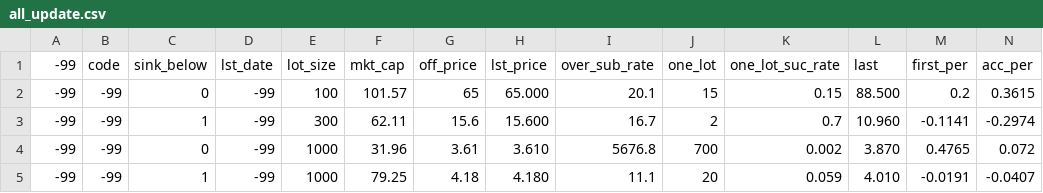
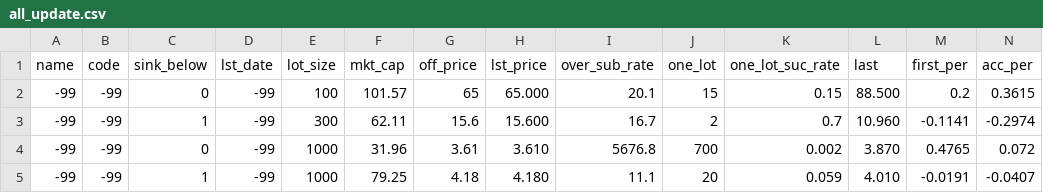
Before and after one commit to JoeLauG/script, a CSV file: data/all_update.csv, drawn as a sheet; only a part is shown.

Commit message:
fix header

```diff
--- a/data/all_update.csv
+++ b/data/all_update.csv
@@ -1,2 +1,2 @@
--99	code	sink_below	lst_date	lot_size	mkt_cap	off_price	lst_price	over_sub_rate	one_lot	one_lot_suc_rate	last	first_per	acc_per
+name	code	sink_below	lst_date	lot_size	mkt_cap	off_price	lst_price	over_sub_rate	one_lot	one_lot_suc_rate	last	first_per	acc_per
 -99	-99	0	-99	100	101.57	65	65.000	20.1	15	0.15	88.500	0.2	0.3615
```
